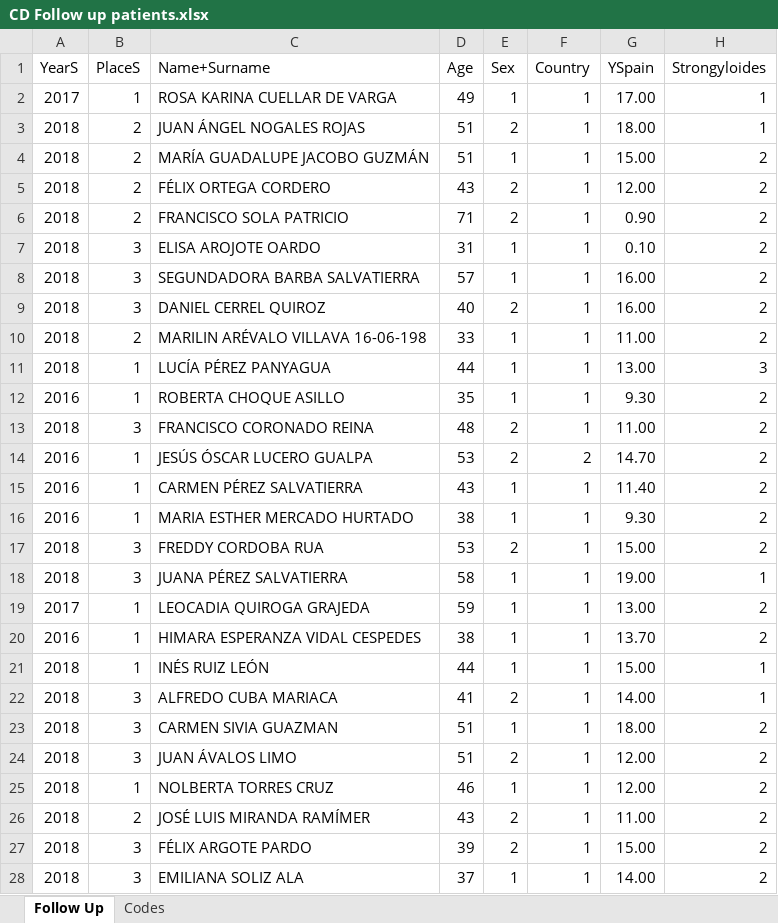
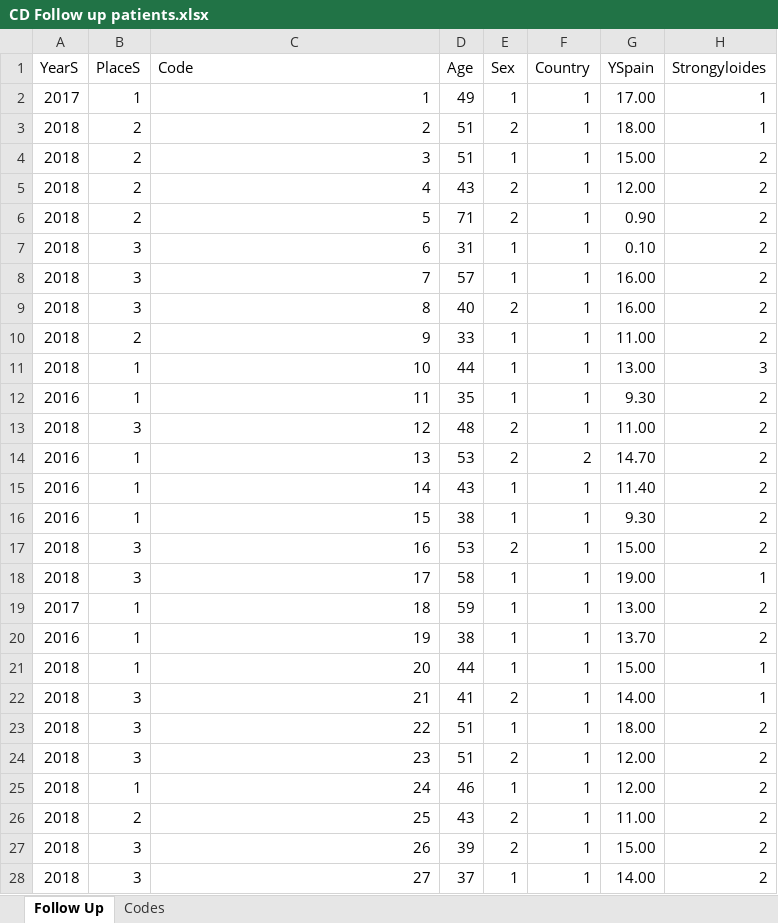
Before and after one commit to jramosrincon/ChagasScreeninng, an Excel workbook: CD Follow up patients.xlsx, sheet Follow Up, drawn as a sheet; only a part is shown; values as stored, in another font and other column widths than the file's, no borders; the diff covers the shown part only; the diff names each change by its address in the sheet, - before the commit and + after, or states it on an @@ line.

```diff
--- a/CD Follow up patients.xlsx (sheet Follow Up)
+++ b/CD Follow up patients.xlsx (sheet Follow Up)
-C1: Name+Surname
+C1: Code
-C2 (Code): ROSA KARINA CUELLAR DE VARGA
+C2 (Code): 1
-C3 (Code): JUAN ÁNGEL NOGALES ROJAS
+C3 (Code): 2
-C4 (Code): MARÍA GUADALUPE JACOBO GUZMÁN
+C4 (Code): 3
-C5 (Code): FÉLIX ORTEGA CORDERO
+C5 (Code): 4
-C6 (Code): FRANCISCO SOLA PATRICIO
+C6 (Code): 5
-C7 (Code): ELISA AROJOTE OARDO
+C7 (Code): 6
-C8 (Code): SEGUNDADORA BARBA SALVATIERRA
+C8 (Code): 7
-C9 (Code): DANIEL CERREL QUIROZ
+C9 (Code): 8
-C10 (Code): MARILIN ARÉVALO VILLAVA 16-06-198
+C10 (Code): 9
-C11 (Code): LUCÍA PÉREZ PANYAGUA
+C11 (Code): 10
-C12 (Code): ROBERTA CHOQUE ASILLO
+C12 (Code): 11
-C13 (Code): FRANCISCO CORONADO REINA
+C13 (Code): 12
-C14 (Code): JESÚS ÓSCAR LUCERO GUALPA
+C14 (Code): 13
-C15 (Code): CARMEN PÉREZ SALVATIERRA
+C15 (Code): 14
-C16 (Code): MARIA ESTHER MERCADO HURTADO
+C16 (Code): 15
-C17 (Code): FREDDY CORDOBA RUA
+C17 (Code): 16
-C18 (Code): JUANA PÉREZ SALVATIERRA
+C18 (Code): 17
-C19 (Code): LEOCADIA QUIROGA GRAJEDA
+C19 (Code): 18
-C20 (Code): HIMARA ESPERANZA VIDAL CESPEDES
+C20 (Code): 19
-C21 (Code): INÉS RUIZ LEÓN
+C21 (Code): 20
-C22 (Code): ALFREDO CUBA MARIACA
+C22 (Code): 21
-C23 (Code): CARMEN SIVIA GUAZMAN
+C23 (Code): 22
-C24 (Code): JUAN ÁVALOS LIMO
+C24 (Code): 23
-C25 (Code): NOLBERTA TORRES CRUZ
+C25 (Code): 24
-C26 (Code): JOSÉ LUIS MIRANDA RAMÍMER
+C26 (Code): 25
-C27 (Code): FÉLIX ARGOTE PARDO
+C27 (Code): 26
-C28 (Code): EMILIANA SOLIZ ALA
+C28 (Code): 27
```
Also changed, not shown: 27 edited cells elsewhere in this sheet, sheet Codes, 1 other file.
